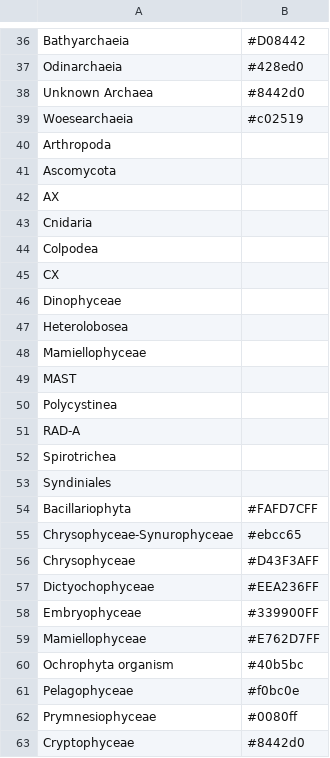
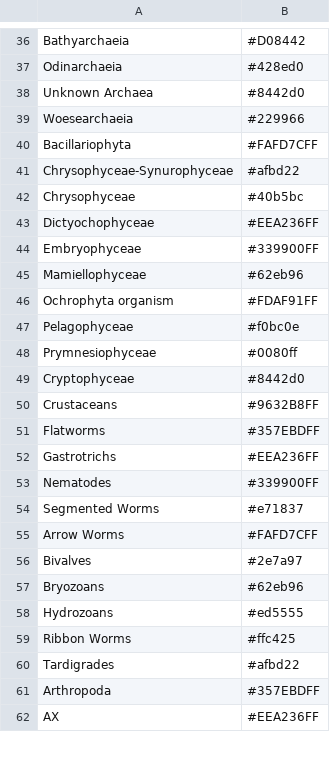
Before and after one commit to dermilke/ExCom, a CSV file: Data/Colors/Taxonomy_Colour.csv, drawn as a sheet; only a part is shown, gaps mark what is left out; the diff covers the shown part only.

Commit message:
Color Update

```diff
--- a/Data/Colors/Taxonomy_Colour.csv
+++ b/Data/Colors/Taxonomy_Colour.csv
@@ -38,24 +38,10 @@ Odinarchaeia,#428ed0
 Unknown Archaea,#8442d0
-Woesearchaeia,#c02519
-Arthropoda,
-Ascomycota,
-AX,
-Cnidaria,
-Colpodea,
-CX,
-Dinophyceae,
-Heterolobosea,
-Mamiellophyceae,
-MAST,
-Polycystinea,
-RAD-A,
-Spirotrichea,
-Syndiniales,
+Woesearchaeia,#229966
 Bacillariophyta,#FAFD7CFF
-Chrysophyceae-Synurophyceae,#ebcc65
-Chrysophyceae,#D43F3AFF
+Chrysophyceae-Synurophyceae,#afbd22
+Chrysophyceae,#40b5bc
 Dictyochophyceae,#EEA236FF
 Embryophyceae,#339900FF
-Mamiellophyceae,#E762D7FF
-Ochrophyta organism,#40b5bc
+Mamiellophyceae,#62eb96
+Ochrophyta organism,#FDAF91FF
 Pelagophyceae,#f0bc0e
@@ -63 +49,14 @@ Prymnesiophyceae,#0080ff
 Cryptophyceae,#8442d0
+Crustaceans,#9632B8FF
+Flatworms,#357EBDFF
+Gastrotrichs,#EEA236FF
+Nematodes,#339900FF
+Segmented Worms,#e71837
+Arrow Worms,#FAFD7CFF
+Bivalves,#2e7a97
+Bryozoans,#62eb96
+Hydrozoans,#ed5555
+Ribbon Worms,#ffc425
+Tardigrades,#afbd22
+Arthropoda,#357EBDFF
+AX,#EEA236FF
```
Also changed, not shown: 14 added rows and 3 edited cells elsewhere in this file.
